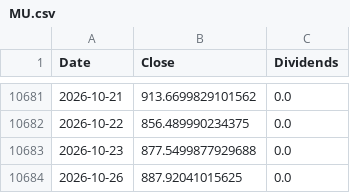
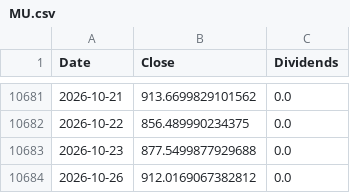
Before and after one commit to ewrpdkhiv/taiex, a CSV file: cache/dca/MU.csv, drawn as a sheet; only a part is shown, gaps mark what is left out.

```diff
--- a/cache/dca/MU.csv
+++ b/cache/dca/MU.csv
@@ -10683,2 +10683,2 @@ Date,Close,Dividends
 2026-10-23,877.5499877929688,0.0
-2026-10-26,887.92041015625,0.0
+2026-10-26,912.0169067382812,0.0
```
Also changed, not shown: cache/dca/GOOGL.csv, cache/dca/QLD.csv, 15 other files.
